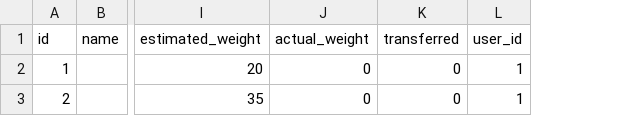
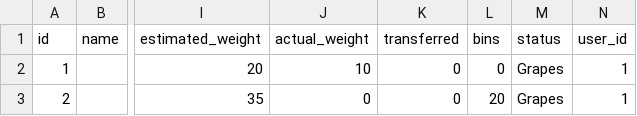
Before and after one commit to mygithub92/ziontech, a CSV file: data/grape.csv, drawn as a sheet; only a part is shown, gaps mark what is left out; the diff names each change by its address in the sheet, - before the commit and + after, or states it on an @@ line.

```diff
--- a/data/grape.csv
+++ b/data/grape.csv
+column L (bins), rows 2-3: 0 | 20
+column M (status), rows 2-3: Grapes | Grapes
-J2 (actual_weight): 0
+J2 (actual_weight): 10
```
Also changed, not shown: 16 other files.
